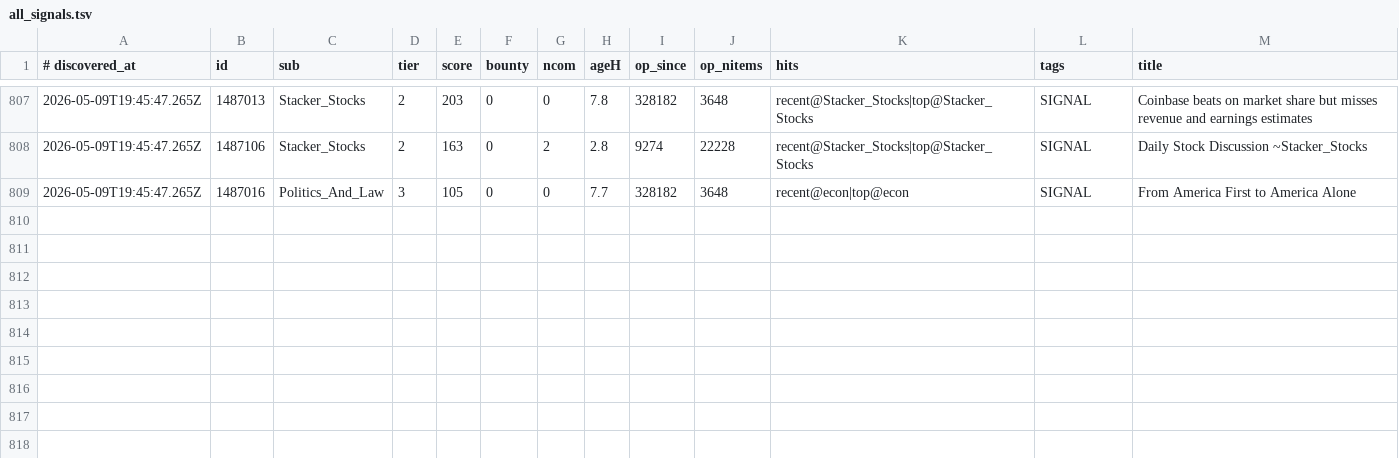
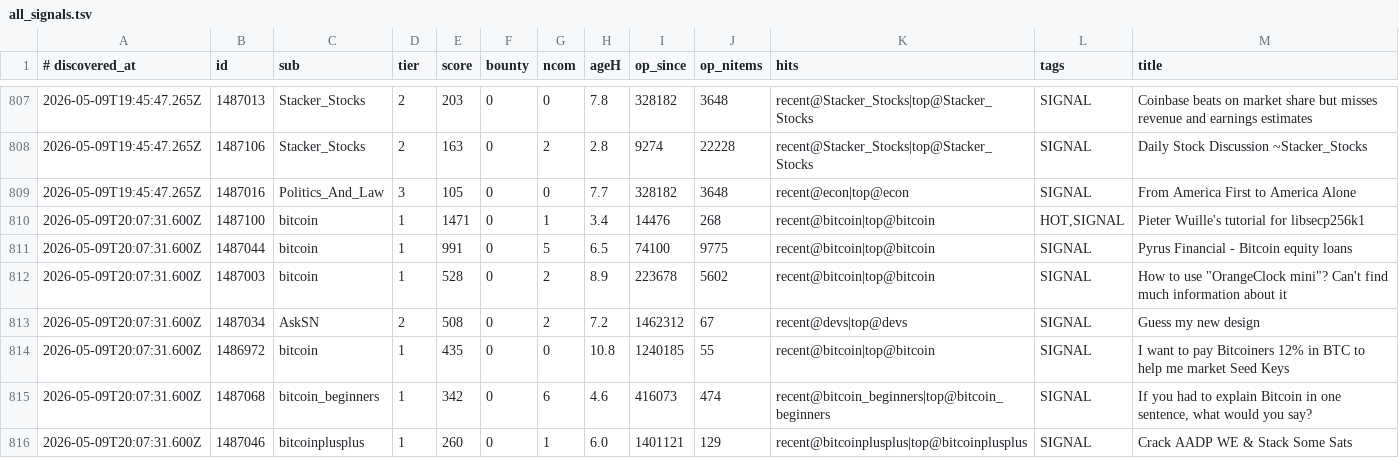
Before and after one commit to szamaniai/sn-monetization-runtime, a TSV file: data/sn_targets_accumulated/all_signals.tsv, drawn as a sheet; only a part is shown, gaps mark what is left out; the diff names each change by its address in the sheet, - before the commit and + after, or states it on an @@ line.

```diff
--- a/data/sn_targets_accumulated/all_signals.tsv
+++ b/data/sn_targets_accumulated/all_signals.tsv
+row 810: 2026-05-09T20:07:31.600Z | 1487100 | bitcoin | 1 | 1471 | 0 | 1 | 3.4 | 14476 | 268 | recent@bitcoin|top@bitcoin | HOT,SIGNAL | Pieter Wuille's tutorial for libsecp256k1
+row 811: 2026-05-09T20:07:31.600Z | 1487044 | bitcoin | 1 | 991 | 0 | 5 | 6.5 | 74100 | 9775 | recent@bitcoin|top@bitcoin | SIGNAL | Pyrus Financial - Bitcoin equity loans
+row 812: 2026-05-09T20:07:31.600Z | 1487003 | bitcoin | 1 | 528 | 0 | 2 | 8.9 | 223678 | 5602 | recent@bitcoin|top@bitcoin | SIGNAL | How to use "OrangeClock mini"? Can't find much information about it
+row 813: 2026-05-09T20:07:31.600Z | 1487034 | AskSN | 2 | 508 | 0 | 2 | 7.2 | 1462312 | 67 | recent@devs|top@devs | SIGNAL | Guess my new design
+row 814: 2026-05-09T20:07:31.600Z | 1486972 | bitcoin | 1 | 435 | 0 | 0 | 10.8 | 1240185 | 55 | recent@bitcoin|top@bitcoin | SIGNAL | I want to pay Bitcoiners 12% in BTC to help me market Seed Keys
+row 815: 2026-05-09T20:07:31.600Z | 1487068 | bitcoin_beginners | 1 | 342 | 0 | 6 | 4.6 | 416073 | 474 | recent@bitcoin_beginners|top@bitcoin_beginners | SIGNAL | If you had to explain Bitcoin in one sentence, what would you say?
+row 816: 2026-05-09T20:07:31.600Z | 1487046 | bitcoinplusplus | 1 | 260 | 0 | 1 | 6.0 | 1401121 | 129 | recent@bitcoinplusplus|top@bitcoinplusplus | SIGNAL | Crack AADP WE & Stack Some Sats
```
Also changed, not shown: data/sn_targets_accumulated/self_post_opportunities.tsv, 2 other files.
